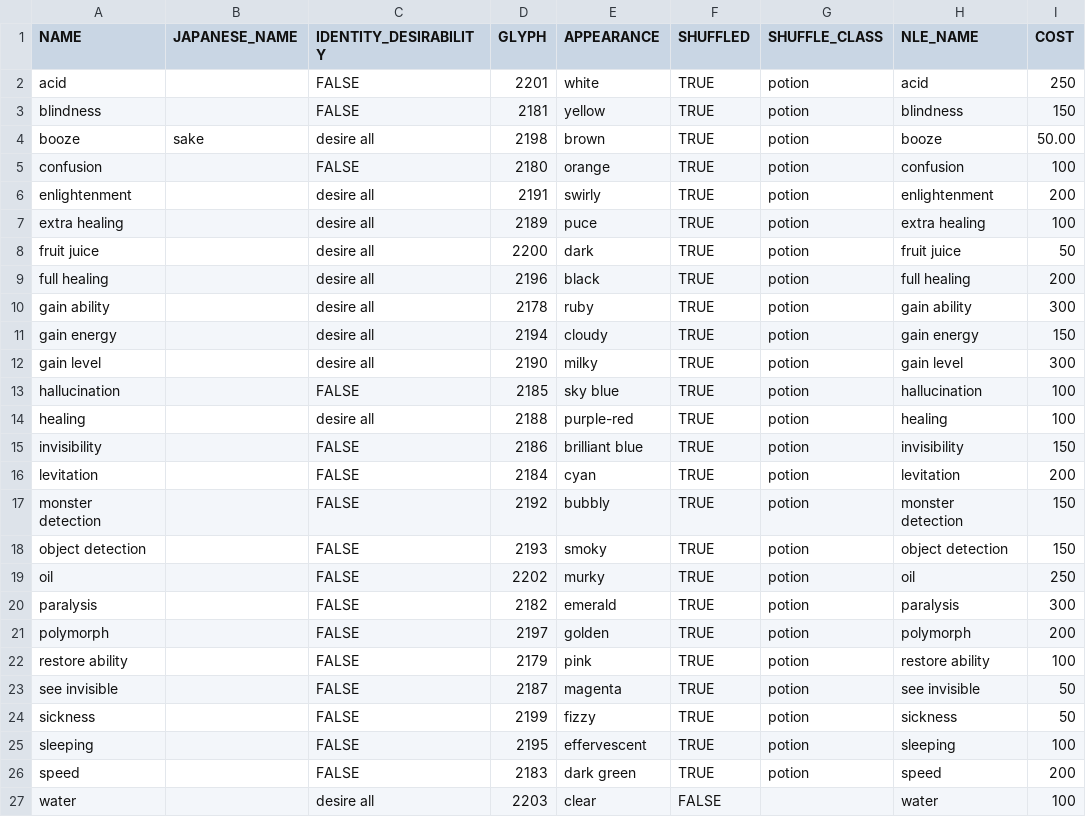
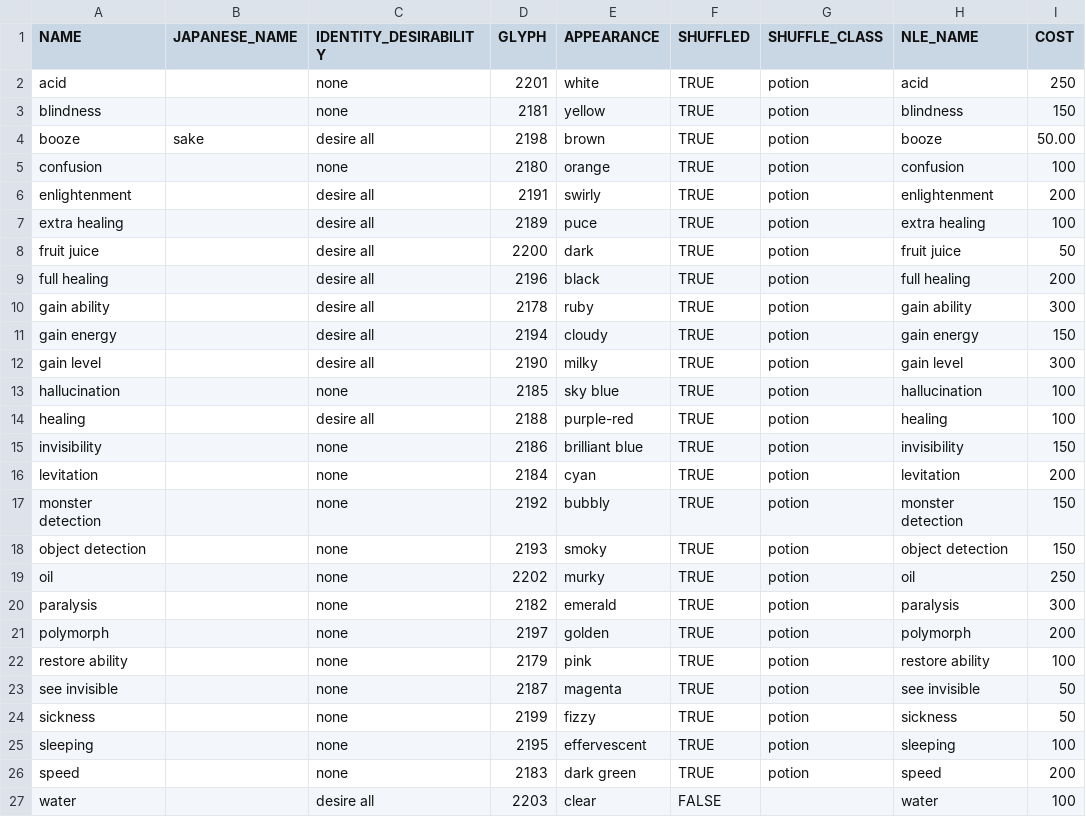
Before and after one commit to tanderson11/nethack-agent, a CSV file: spoilers/object_spoilers/potion_spoiler.csv, drawn as a sheet; only a part is shown; the diff names each change by its address in the sheet, - before the commit and + after, or states it on an @@ line.

```diff
--- a/spoilers/object_spoilers/potion_spoiler.csv
+++ b/spoilers/object_spoilers/potion_spoiler.csv
-C2:C3 (IDENTITY_DESIRABILITY): FALSE
+C2:C3 (IDENTITY_DESIRABILITY): none
-C5 (IDENTITY_DESIRABILITY): FALSE
+C5 (IDENTITY_DESIRABILITY): none
-C13 (IDENTITY_DESIRABILITY): FALSE
+C13 (IDENTITY_DESIRABILITY): none
-C15:C26 (IDENTITY_DESIRABILITY): FALSE
+C15:C26 (IDENTITY_DESIRABILITY): none
```
Also changed, not shown: spoilers/object_spoilers/ring_spoiler.csv, spoilers/object_spoilers/spellbook_spoiler.csv, 13 other files.
